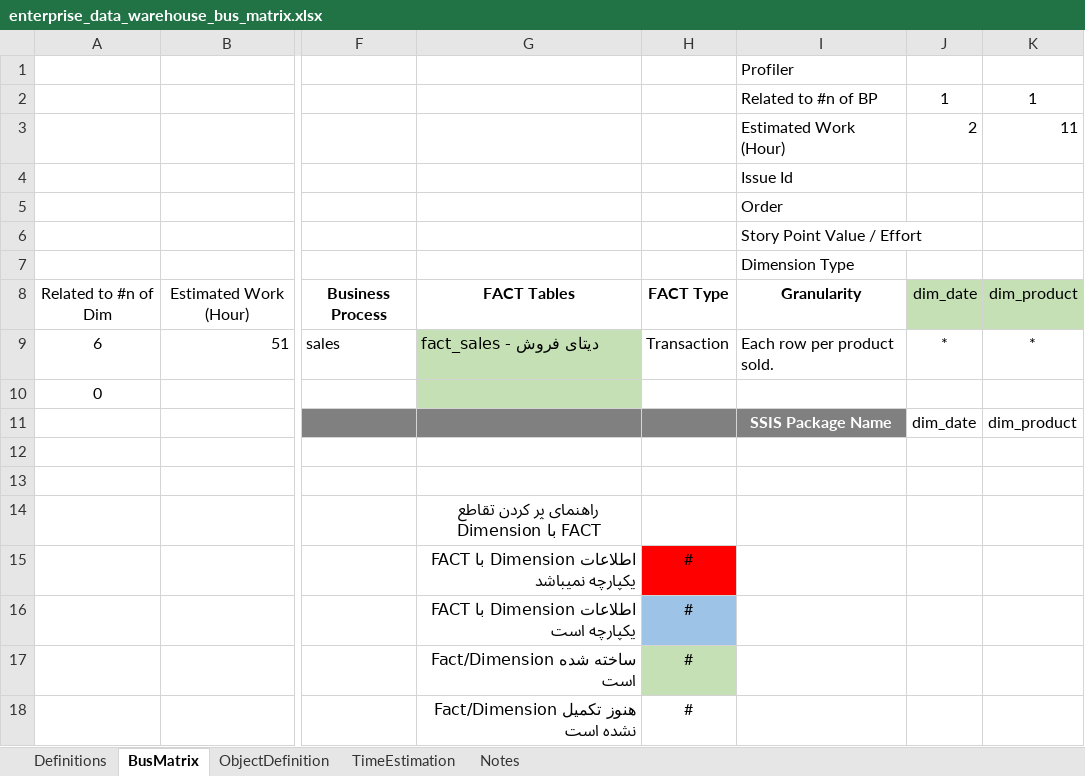
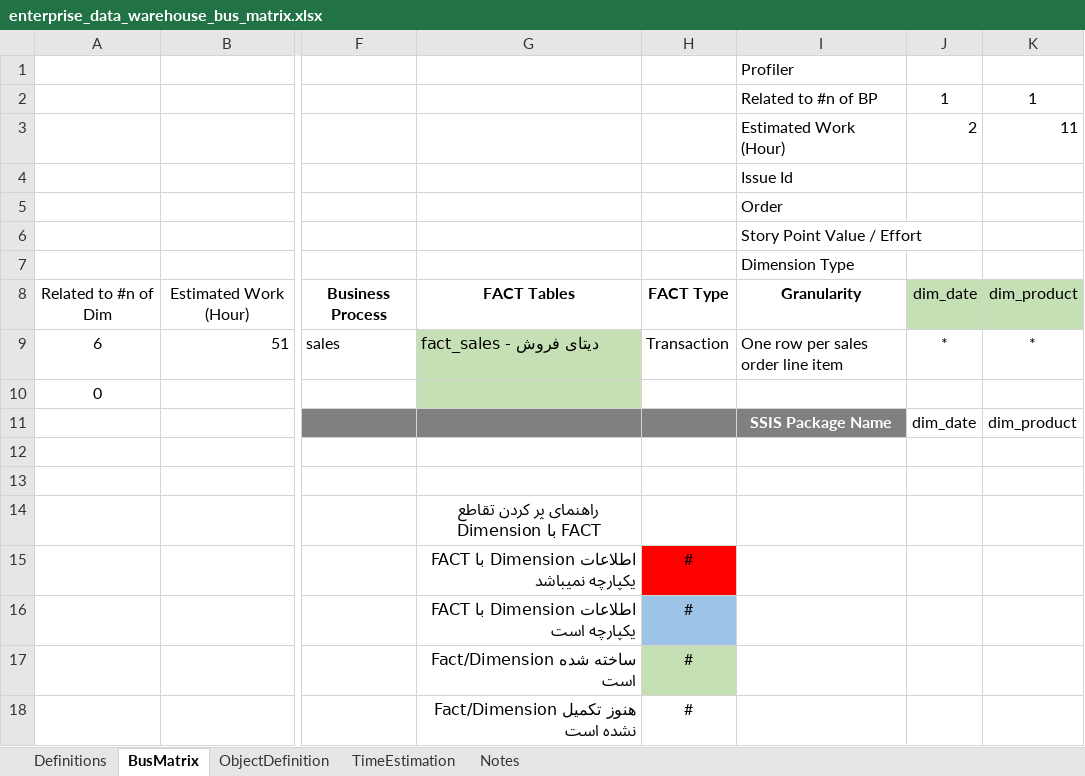
Before and after one commit to MahdiDjavadi/dwh-adventureworks, an Excel workbook: docs/enterprise_data_warehouse_bus_matrix.xlsx, sheet BusMatrix, drawn as a sheet; only a part is shown, gaps mark what is left out; values as stored, in another font and other column widths than the file's, no borders; conditional formats not drawn; the diff names each change by its address in the sheet, - before the commit and + after, or states it on an @@ line.

```diff
--- a/docs/enterprise_data_warehouse_bus_matrix.xlsx (sheet BusMatrix)
+++ b/docs/enterprise_data_warehouse_bus_matrix.xlsx (sheet BusMatrix)
-I9: Each row per product sold.
+I9: One row per sales order line item
```
Also changed, not shown: sheet Notes, sheet ObjectDefinition, 3 other files.
